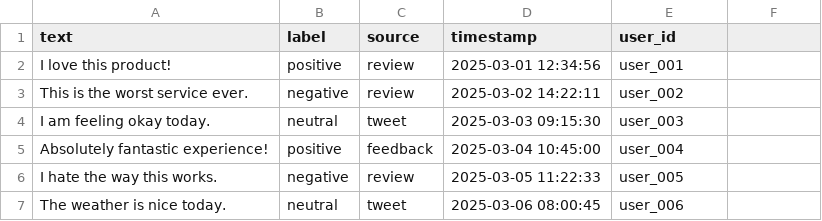
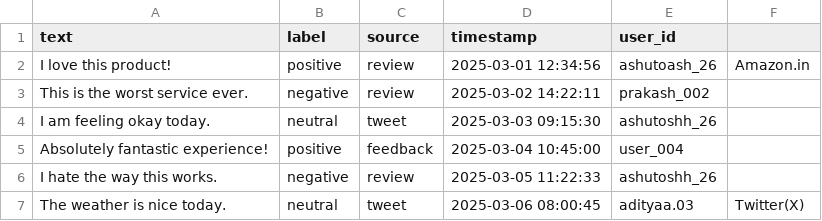
Before and after one commit to deadWalker26/Sentiment-Analysis, a CSV file: sentiment_data.csv, drawn as a sheet.

Commit message:
sentiment_data.csv

```diff
--- a/sentiment_data.csv
+++ b/sentiment_data.csv
@@ -1,7 +1,7 @@
 text,label,source,timestamp,user_id
-"I love this product!",positive,review,2025-03-01 12:34:56,user_001
-"This is the worst service ever.",negative,review,2025-03-02 14:22:11,user_002
-"I am feeling okay today.",neutral,tweet,2025-03-03 09:15:30,user_003
+"I love this product!",positive,review,2025-03-01 12:34:56,ashutoash_26,Amazon.in
+"This is the worst service ever.",negative,review,2025-03-02 14:22:11,prakash_002
+"I am feeling okay today.",neutral,tweet,2025-03-03 09:15:30,ashutoshh_26
 "Absolutely fantastic experience!",positive,feedback,2025-03-04 10:45:00,user_004
-"I hate the way this works.",negative,review,2025-03-05 11:22:33,user_005
-"The weather is nice today.",neutral,tweet,2025-03-06 08:00:45,user_006
+"I hate the way this works.",negative,review,2025-03-05 11:22:33,ashutoshh_26
+"The weather is nice today.",neutral,tweet,2025-03-06 08:00:45,adityaa.03, Twitter(X)
```
